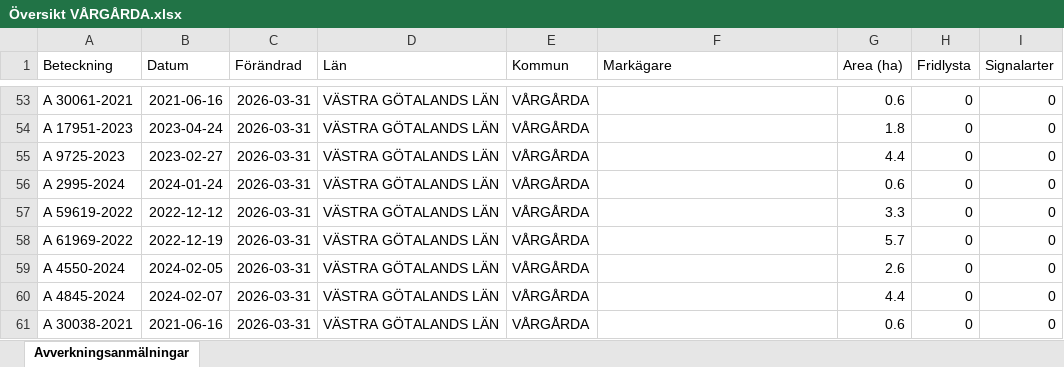
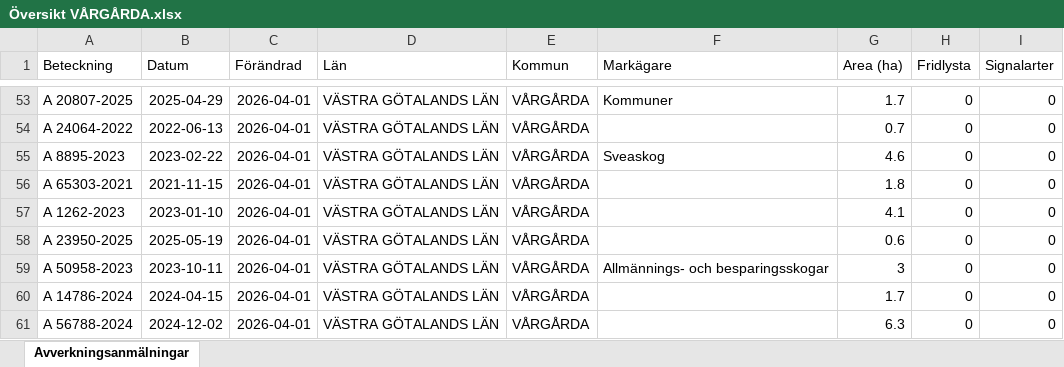
Before and after one commit to klasma/Logging_1442, an Excel workbook: Översikt VÅRGÅRDA.xlsx, sheet Avverkningsanmälningar, drawn as a sheet; only a part is shown, gaps mark what is left out; values as stored, in another font and other column widths than the file's, no borders; the diff covers the shown part only; the diff names each change by its address in the sheet, - before the commit and + after, or states it on an @@ line.

```diff
--- a/Översikt VÅRGÅRDA.xlsx (sheet Avverkningsanmälningar)
+++ b/Översikt VÅRGÅRDA.xlsx (sheet Avverkningsanmälningar)
-A53 (Beteckning): A 30061-2021
+A53 (Beteckning): A 20807-2025
-B53 (Datum): 2021-06-16
+B53 (Datum): 2025-04-29
-C53:C61 (Förändrad): 2026-03-31
+C53:C61 (Förändrad): 2026-04-01
-F53 (Markägare): (empty)
+F53 (Markägare): Kommuner
-G53 (Area (ha)): 0.6
+G53 (Area (ha)): 1.7
-A54 (Beteckning): A 17951-2023
+A54 (Beteckning): A 24064-2022
-B54 (Datum): 2023-04-24
+B54 (Datum): 2022-06-13
-G54 (Area (ha)): 1.8
+G54 (Area (ha)): 0.7
-A55 (Beteckning): A 9725-2023
+A55 (Beteckning): A 8895-2023
-B55 (Datum): 2023-02-27
+B55 (Datum): 2023-02-22
-F55 (Markägare): (empty)
+F55 (Markägare): Sveaskog
-G55 (Area (ha)): 4.4
+G55 (Area (ha)): 4.6
-A56 (Beteckning): A 2995-2024
+A56 (Beteckning): A 65303-2021
-B56 (Datum): 2024-01-24
+B56 (Datum): 2021-11-15
-G56 (Area (ha)): 0.6
+G56 (Area (ha)): 1.8
-A57 (Beteckning): A 59619-2022
+A57 (Beteckning): A 1262-2023
-B57 (Datum): 2022-12-12
+B57 (Datum): 2023-01-10
-G57 (Area (ha)): 3.3
+G57 (Area (ha)): 4.1
-A58 (Beteckning): A 61969-2022
+A58 (Beteckning): A 23950-2025
-B58 (Datum): 2022-12-19
+B58 (Datum): 2025-05-19
-G58 (Area (ha)): 5.7
+G58 (Area (ha)): 0.6
-A59 (Beteckning): A 4550-2024
+A59 (Beteckning): A 50958-2023
-B59 (Datum): 2024-02-05
+B59 (Datum): 2023-10-11
-F59 (Markägare): (empty)
+F59 (Markägare): Allmännings- och besparingsskogar
-G59 (Area (ha)): 2.6
+G59 (Area (ha)): 3
-A60 (Beteckning): A 4845-2024
+A60 (Beteckning): A 14786-2024
-B60 (Datum): 2024-02-07
+B60 (Datum): 2024-04-15
-G60 (Area (ha)): 4.4
+G60 (Area (ha)): 1.7
-A61 (Beteckning): A 30038-2021
+A61 (Beteckning): A 56788-2024
-B61 (Datum): 2021-06-16
+B61 (Datum): 2024-12-02
-G61 (Area (ha)): 0.6
+G61 (Area (ha)): 6.3
```
Also changed, not shown: 1414 edited cells elsewhere in this sheet, artfynd/A 11214-2023 artfynd.xlsx, artfynd/A 13991-2023 artfynd.xlsx, 19 other files.
